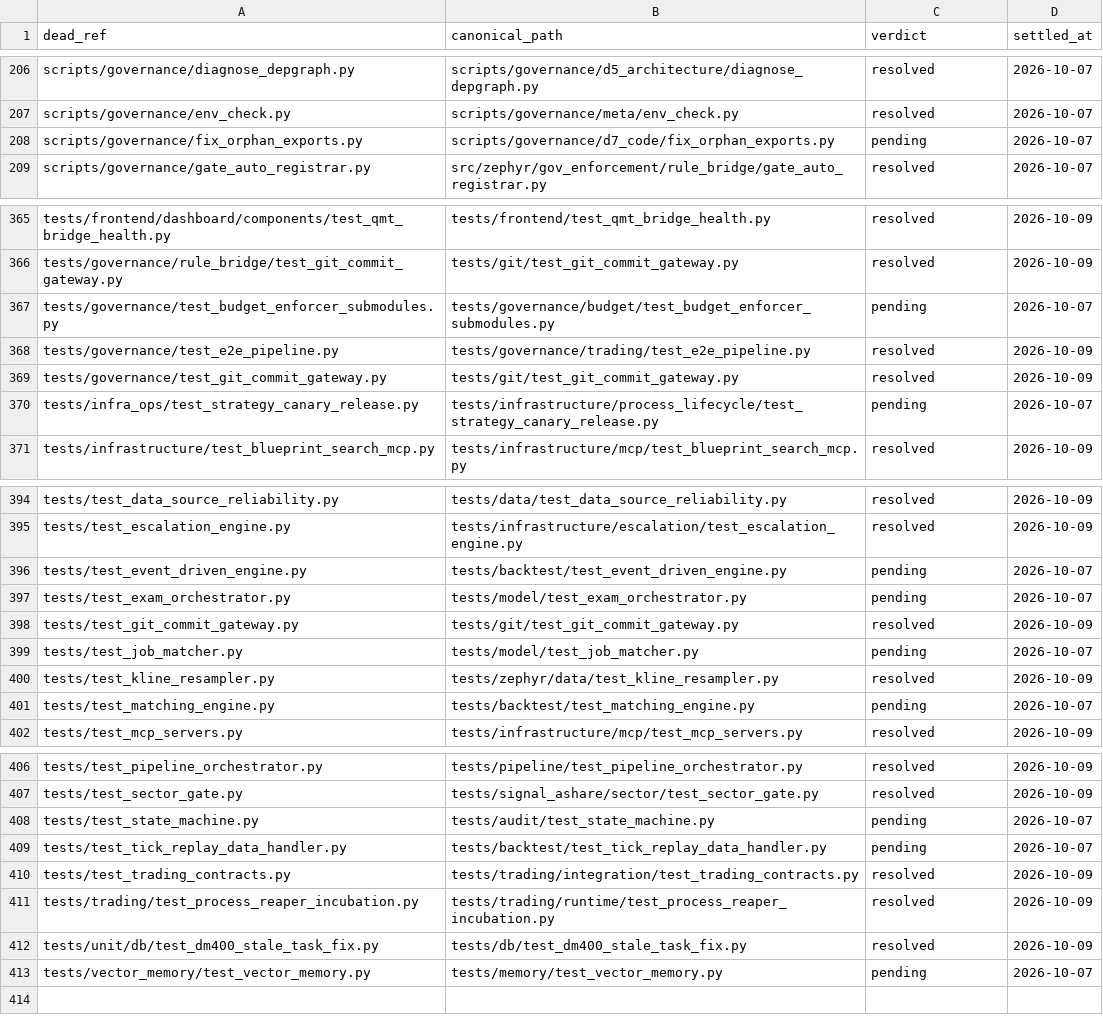
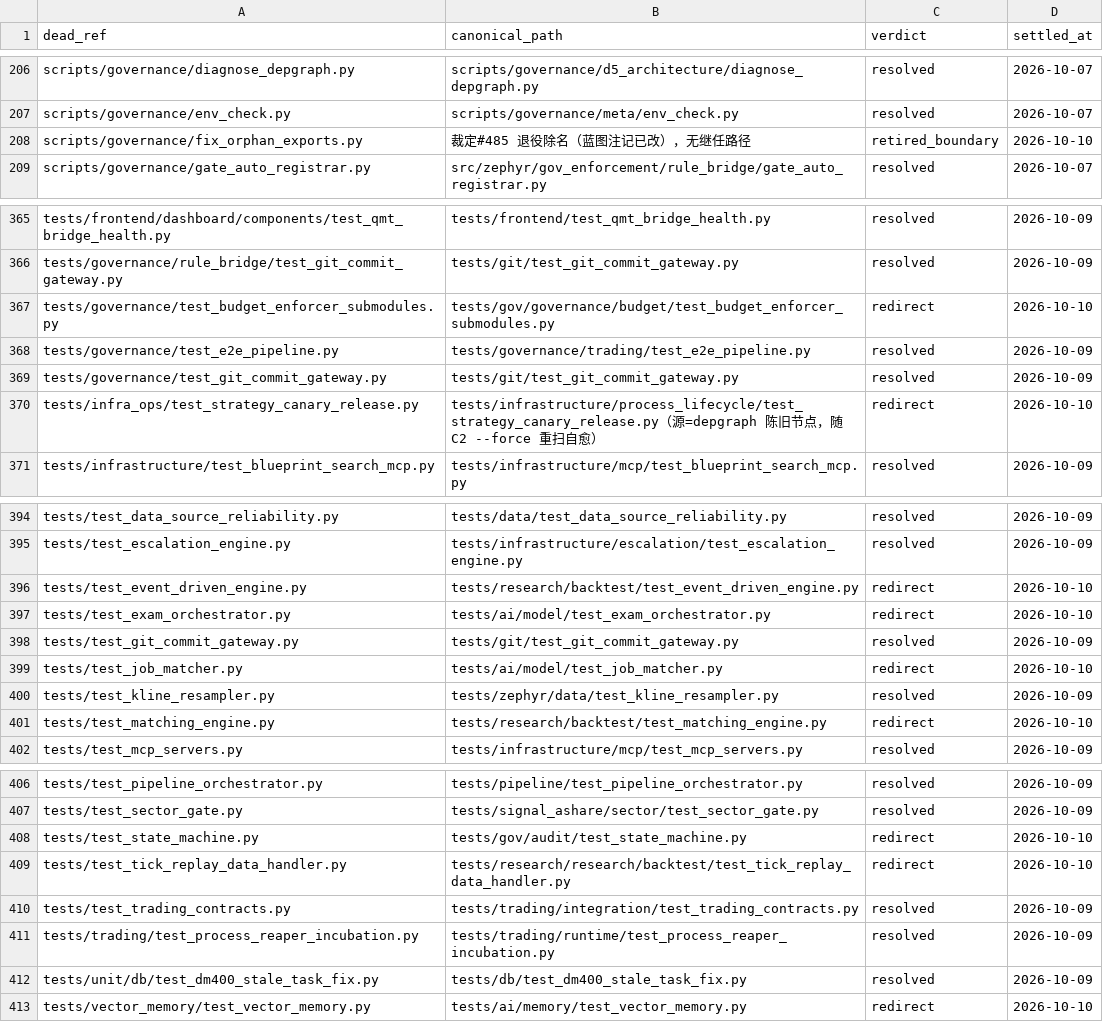
Before and after one commit to xuanFelixVan/ZephyrAlpha, a CSV file: docs/_working/fms_overhaul/_data/deadref_fix_map.csv, drawn as a sheet; only a part is shown, gaps mark what is left out; the diff covers the shown part only.

Commit message:
[乙7·H-6 fix_map 归零][st-chief3-20261009] 残 15 行清偿（chiefc §五乙移交面）：13 redirect（死引用源=9 蓝图 14 处+align_panoramas.py 注释+sync_blueprint_code_index.py 常量，全部 redirect 至 tests 重组后真实新路径，13 目标件逐一 ls 实证在册）+2 退役边界登记（fix_orphan_exports/vms_health_check=裁定#485 退役批，蓝图行除名注记非 redirect）+fix_map CSV 15 行 pending 回填（397 resolved+13 redirect+2 retired_boundary=412 归零，tab 格式保真；CSV 曾误按逗号方言改写已即 git checkout 还原重做）。残留 1 行=path_ownership_map.yaml:3677（机生件，源=depgraph MOD-INF-072 陈旧节点 10631568，随 C2 --force 重扫自愈）。蓝图书含 reconciler 在途重算面（version/file_count 机生字段）代寄披露。绿证=15 死引用源盘面 grep 清零（除机生件 1 行）。
[GW:st-chief3-20261009:q-20261010-st-chief3-20261009-0006]

[GW:st-chief3-20261009]
[GW:st-chief3-20261009:overlap]
[GW:st-chief3-20261009:multi-domain]
[GW:st-chief3-20261009:tracked-drift]

```diff
--- a/docs/_working/fms_overhaul/_data/deadref_fix_map.csv
+++ b/docs/_working/fms_overhaul/_data/deadref_fix_map.csv
@@ -207,3 +207,3 @@ scripts/governance/diagnose_depgraph.py	scripts/governance/d5_architecture/diagn
 scripts/governance/env_check.py	scripts/governance/meta/env_check.py	resolved	2026-10-07
-scripts/governance/fix_orphan_exports.py	scripts/governance/d7_code/fix_orphan_exports.py	pending	2026-10-07
+scripts/governance/fix_orphan_exports.py	裁定#485 退役除名（蓝图注记已改），无继任路径	retired_boundary	2026-10-10
 scripts/governance/gate_auto_registrar.py	src/zephyr/gov_enforcement/rule_bridge/gate_auto_registrar.py	resolved	2026-10-07
@@ -366,6 +366,6 @@ tests/frontend/dashboard/components/test_qmt_bridge_health.py	tests/frontend/tes
 tests/governance/rule_bridge/test_git_commit_gateway.py	tests/git/test_git_commit_gateway.py	resolved	2026-10-09
-tests/governance/test_budget_enforcer_submodules.py	tests/governance/budget/test_budget_enforcer_submodules.py	pending	2026-10-07
+tests/governance/test_budget_enforcer_submodules.py	tests/gov/governance/budget/test_budget_enforcer_submodules.py	redirect	2026-10-10
 tests/governance/test_e2e_pipeline.py	tests/governance/trading/test_e2e_pipeline.py	resolved	2026-10-09
 tests/governance/test_git_commit_gateway.py	tests/git/test_git_commit_gateway.py	resolved	2026-10-09
-tests/infra_ops/test_strategy_canary_release.py	tests/infrastructure/process_lifecycle/test_strategy_canary_release.py	pending	2026-10-07
+tests/infra_ops/test_strategy_canary_release.py	tests/infrastructure/process_lifecycle/test_strategy_canary_release.py（源=depgraph 陈旧节点，随 C2 --force 重扫自愈）	redirect	2026-10-10
 tests/infrastructure/test_blueprint_search_mcp.py	tests/infrastructure/mcp/test_blueprint_search_mcp.py	resolved	2026-10-09
@@ -395,8 +395,8 @@ tests/test_data_source_reliability.py	tests/data/test_data_source_reliability.py
 tests/test_escalation_engine.py	tests/infrastructure/escalation/test_escalation_engine.py	resolved	2026-10-09
-tests/test_event_driven_engine.py	tests/backtest/test_event_driven_engine.py	pending	2026-10-07
-tests/test_exam_orchestrator.py	tests/model/test_exam_orchestrator.py	pending	2026-10-07
+tests/test_event_driven_engine.py	tests/research/backtest/test_event_driven_engine.py	redirect	2026-10-10
+tests/test_exam_orchestrator.py	tests/ai/model/test_exam_orchestrator.py	redirect	2026-10-10
 tests/test_git_commit_gateway.py	tests/git/test_git_commit_gateway.py	resolved	2026-10-09
-tests/test_job_matcher.py	tests/model/test_job_matcher.py	pending	2026-10-07
+tests/test_job_matcher.py	tests/ai/model/test_job_matcher.py	redirect	2026-10-10
 tests/test_kline_resampler.py	tests/zephyr/data/test_kline_resampler.py	resolved	2026-10-09
-tests/test_matching_engine.py	tests/backtest/test_matching_engine.py	pending	2026-10-07
+tests/test_matching_engine.py	tests/research/backtest/test_matching_engine.py	redirect	2026-10-10
 tests/test_mcp_servers.py	tests/infrastructure/mcp/test_mcp_servers.py	resolved	2026-10-09
@@ -407,4 +407,4 @@ tests/test_pipeline_orchestrator.py	tests/pipeline/test_pipeline_orchestrator.py
 tests/test_sector_gate.py	tests/signal_ashare/sector/test_sector_gate.py	resolved	2026-10-09
-tests/test_state_machine.py	tests/audit/test_state_machine.py	pending	2026-10-07
-tests/test_tick_replay_data_handler.py	tests/backtest/test_tick_replay_data_handler.py	pending	2026-10-07
+tests/test_state_machine.py	tests/gov/audit/test_state_machine.py	redirect	2026-10-10
+tests/test_tick_replay_data_handler.py	tests/research/research/backtest/test_tick_replay_data_handler.py	redirect	2026-10-10
 tests/test_trading_contracts.py	tests/trading/integration/test_trading_contracts.py	resolved	2026-10-09
@@ -412,2 +412,2 @@ tests/trading/test_process_reaper_incubation.py	tests/trading/runtime/test_proce
 tests/unit/db/test_dm400_stale_task_fix.py	tests/db/test_dm400_stale_task_fix.py	resolved	2026-10-09
-tests/vector_memory/test_vector_memory.py	tests/memory/test_vector_memory.py	pending	2026-10-07
+tests/vector_memory/test_vector_memory.py	tests/ai/memory/test_vector_memory.py	redirect	2026-10-10
```
Also changed, not shown: 15 edited cells elsewhere in this file, 11 other files.
